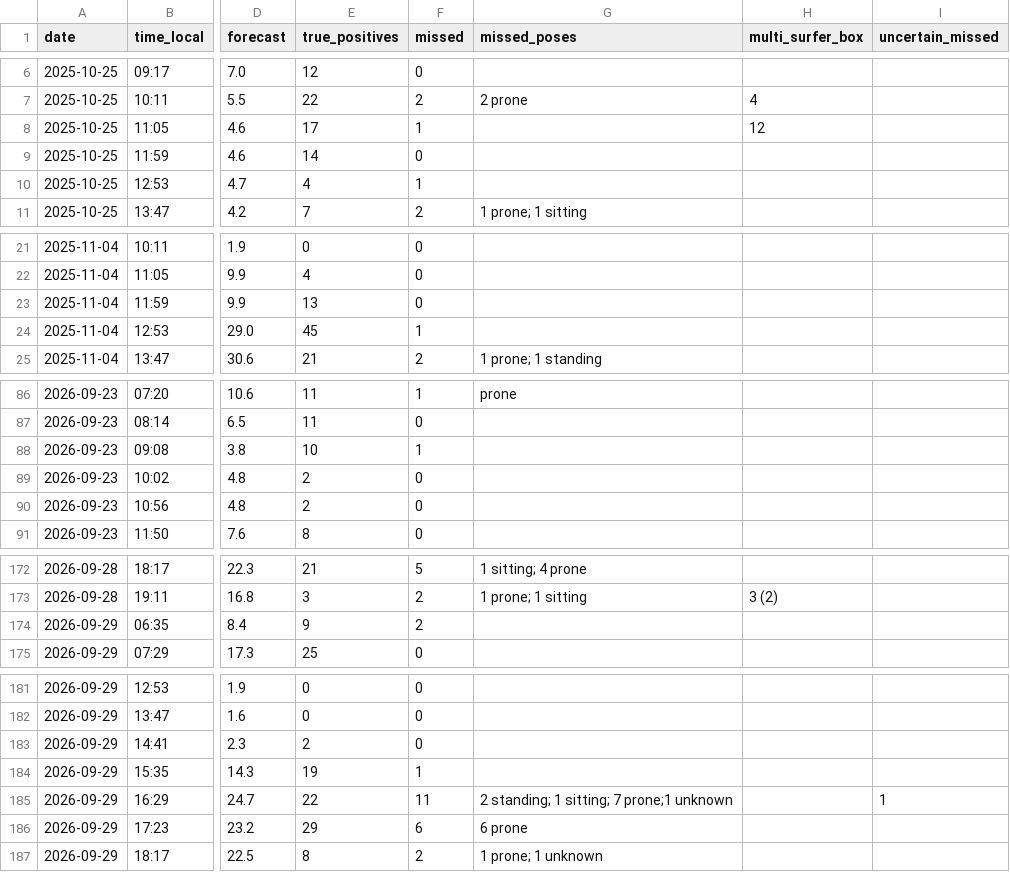
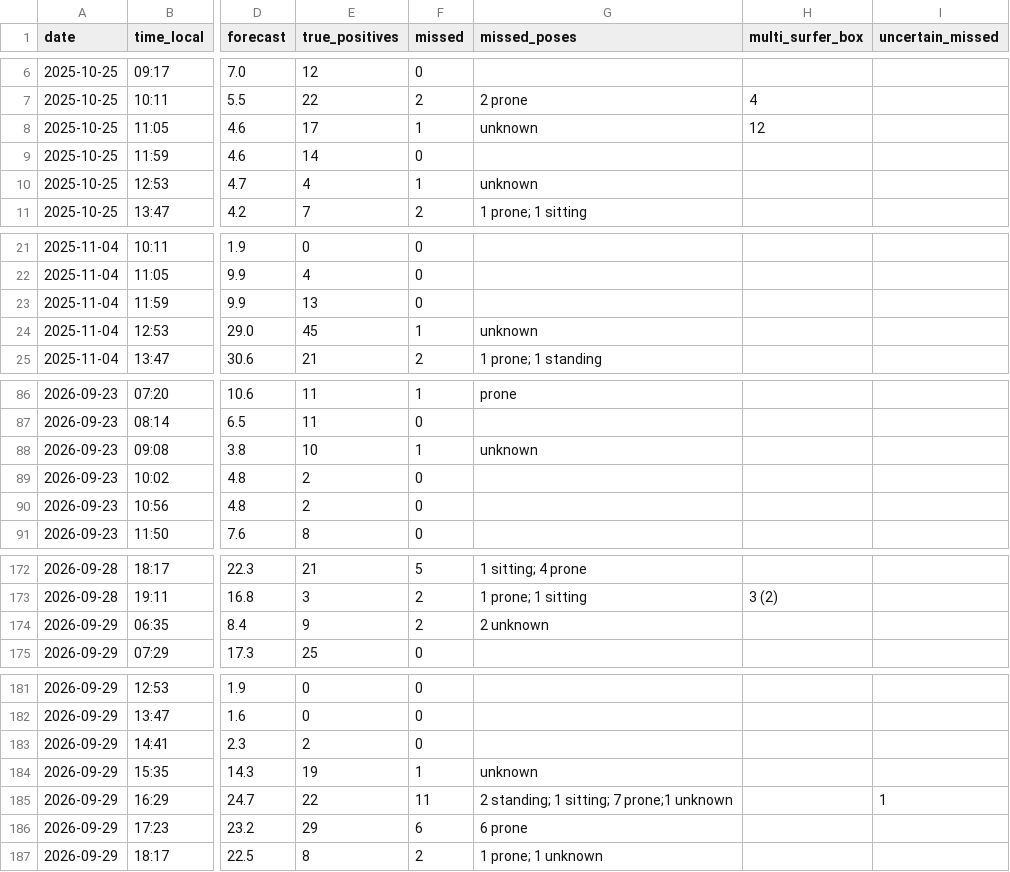
Before and after one commit to jf-silverman/sum-surfers, a CSV file: data/reviews/review_all.csv, drawn as a sheet; only a part is shown, gaps mark what is left out; the diff names each change by its address in the sheet, - before the commit and + after, or states it on an @@ line.

```diff
--- a/data/reviews/review_all.csv
+++ b/data/reviews/review_all.csv
-G8 (missed_poses): (empty)
+G8 (missed_poses): unknown
-G10 (missed_poses): (empty)
+G10 (missed_poses): unknown
-G24 (missed_poses): (empty)
+G24 (missed_poses): unknown
-G88 (missed_poses): (empty)
+G88 (missed_poses): unknown
-G174 (missed_poses): (empty)
+G174 (missed_poses): 2 unknown
-G184 (missed_poses): (empty)
+G184 (missed_poses): unknown
```
